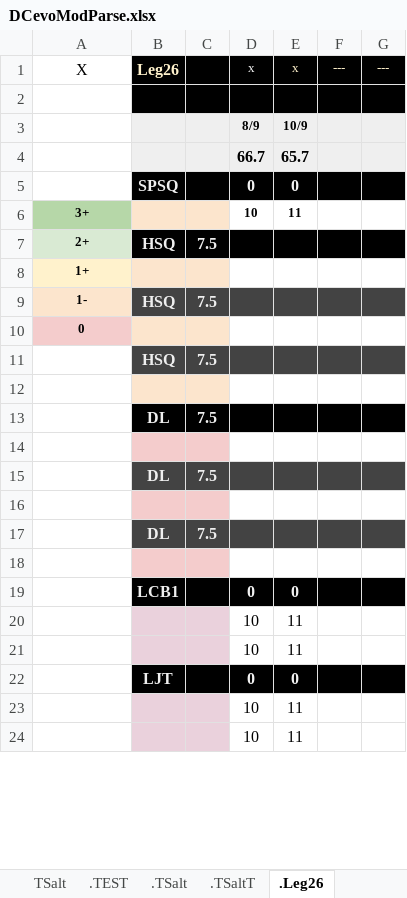
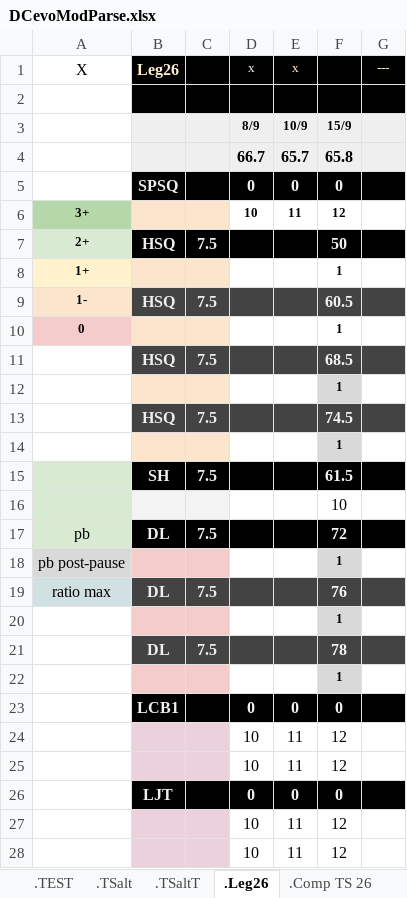
Before and after one commit to GuillBuj/fitlogtimer, an Excel workbook: docs/DCevoModParse.xlsx, sheet .Leg26, drawn as a sheet; only a part is shown; values as stored, in another font and other column widths than the file's, no borders; charts and pictures not drawn; removed rows and columns are numbered as before the commit, all else as after; the diff covers the shown part only; the diff names each change by its address in the sheet, - before the commit and + after, or states it on an @@ line.

```diff
--- a/docs/DCevoModParse.xlsx (sheet .Leg26)
+++ b/docs/DCevoModParse.xlsx (sheet .Leg26)
-F1: ---
+F1: (empty)
-F3: (empty)
+F3: 15/9
-F4: (empty)
+F4: 65.8
-F5: (empty)
+F5: 0
-F6: (empty)
+F6: 12
-F7: (empty)
+F7: 50
-F8: (empty)
+F8: 1
-F9: (empty)
+F9: 60.5
-F10: (empty)
+F10: 1
-F11: (empty)
+F11: 68.5
-F12: (empty)
+F12: 1
-F12 fill: none
+F12 fill: #D9D9D9
-row 13:  | DL | 7.5
-row 13: (empty)
+row 13:  | HSQ | 7.5 |  |  | 74.5
-B13:C13 fill: #F4CCCC
+B13:C13 fill: #434343
-D13:G13 fill: none
+D13:G13 fill: #434343
-row 15:  | DL | 7.5
-B14:C14 fill: #F4CCCC
+B14:C14 fill: #FCE5CD
-F14: (empty)
+F14: 1
-F14 fill: none
+F14 fill: #D9D9D9
+row 15:  | SH | 7.5 |  |  | 61.5
+row 16:  |  |  |  |  | 10
+row 17: pb | DL | 7.5 |  |  | 72
+row 18: pb post-pause |  |  |  |  | 1
+row 19: ratio max | DL | 7.5 |  |  | 76
+row 20:  |  |  |  |  | 1
-F21: (empty)
+F21: 78
-F22: (empty)
+F22: 1
-F22 fill: none
+F22 fill: #D9D9D9
-F23: (empty)
+F23: 0
-F24:F25: (empty)
+F24:F25: 12
-F26: (empty)
+F26: 0
-F27:F28: (empty)
+F27:F28: 12
```
Also changed, not shown: 3 added rows, 3 removed rows and 18 edited cells elsewhere in this sheet, sheet .TSalt, sheet TSalt, other sheet tabs, charts or pictures, 2 other files.
